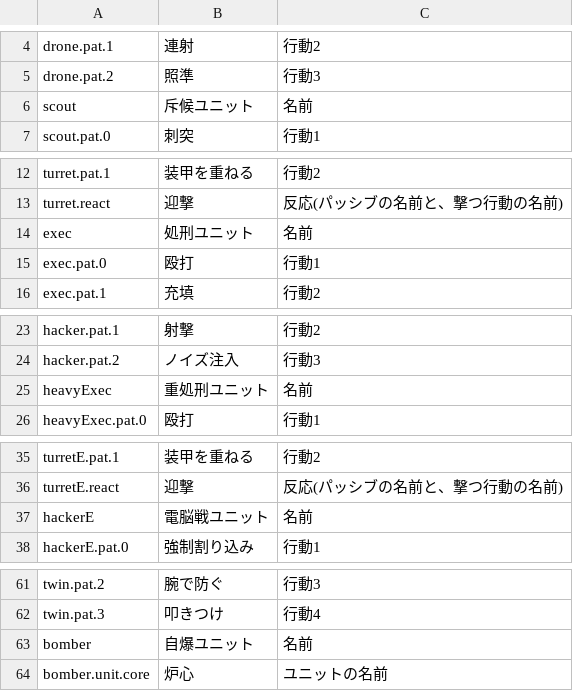
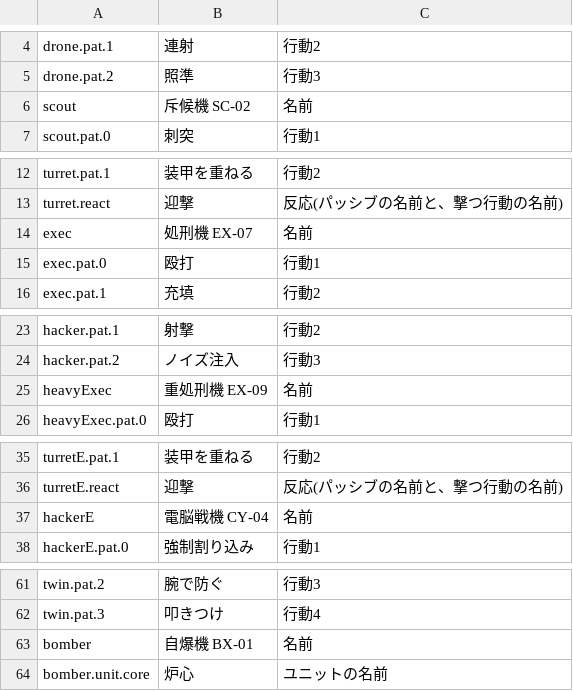
Before and after one commit to Takoyaki-dayo/Ascendroid, a CSV file: text/enemies.csv, drawn as a sheet; only a part is shown, gaps mark what is left out.

```diff
--- a/text/enemies.csv
+++ b/text/enemies.csv
@@ -5,3 +5,3 @@ drone.pat.1,連射,行動2
 drone.pat.2,照準,行動3
-scout,斥候ユニット,名前
+scout,斥候機 SC-02,名前
 scout.pat.0,刺突,行動1
@@ -13,3 +13,3 @@ turret.pat.1,装甲を重ねる,行動2
 turret.react,迎撃,反応(パッシブの名前と、撃つ行動の名前)
-exec,処刑ユニット,名前
+exec,処刑機 EX-07,名前
 exec.pat.0,殴打,行動1
@@ -24,3 +24,3 @@ hacker.pat.1,射撃,行動2
 hacker.pat.2,ノイズ注入,行動3
-heavyExec,重処刑ユニット,名前
+heavyExec,重処刑機 EX-09,名前
 heavyExec.pat.0,殴打,行動1
@@ -36,3 +36,3 @@ turretE.pat.1,装甲を重ねる,行動2
 turretE.react,迎撃,反応(パッシブの名前と、撃つ行動の名前)
-hackerE,電脳戦ユニット,名前
+hackerE,電脳戦機 CY-04,名前
 hackerE.pat.0,強制割り込み,行動1
@@ -62,3 +62,3 @@ twin.pat.2,腕で防ぐ,行動3
 twin.pat.3,叩きつけ,行動4
-bomber,自爆ユニット,名前
+bomber,自爆機 BX-01,名前
 bomber.unit.core,炉心,ユニットの名前
```
Also changed, not shown: text/cards.csv, text/parts.csv, 5 other files.
